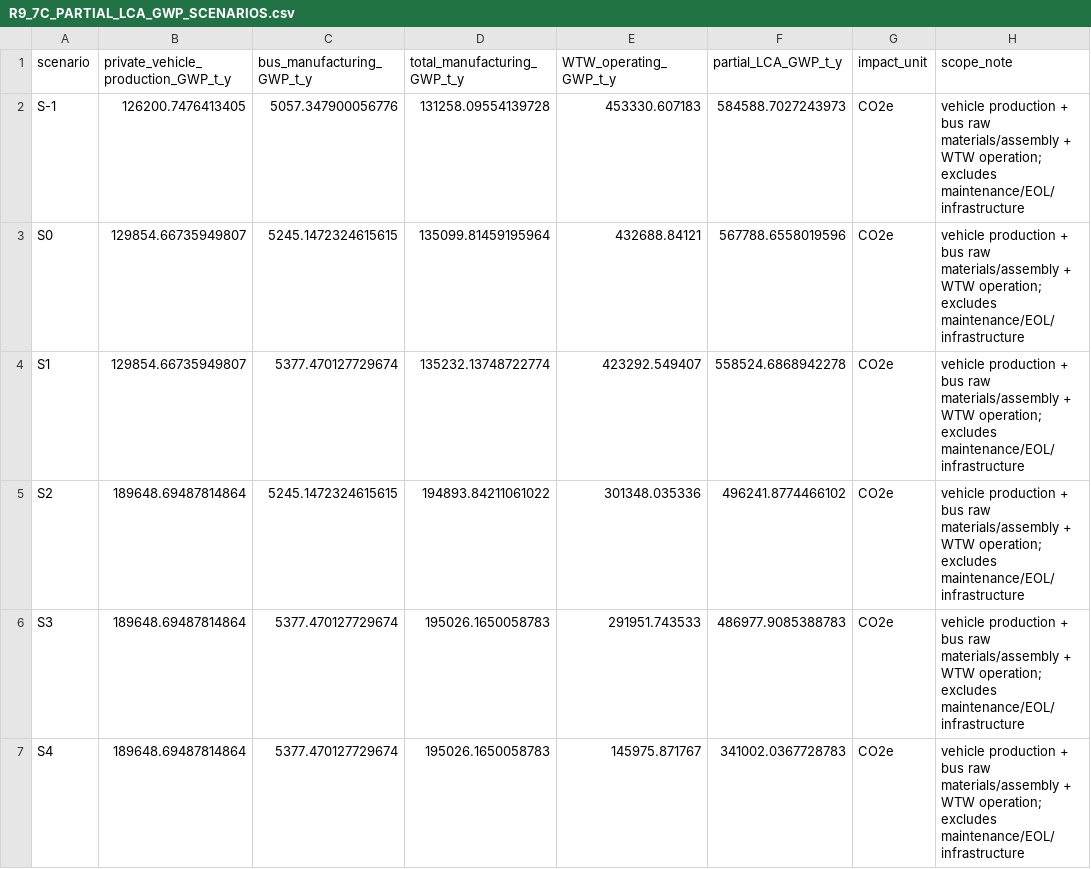
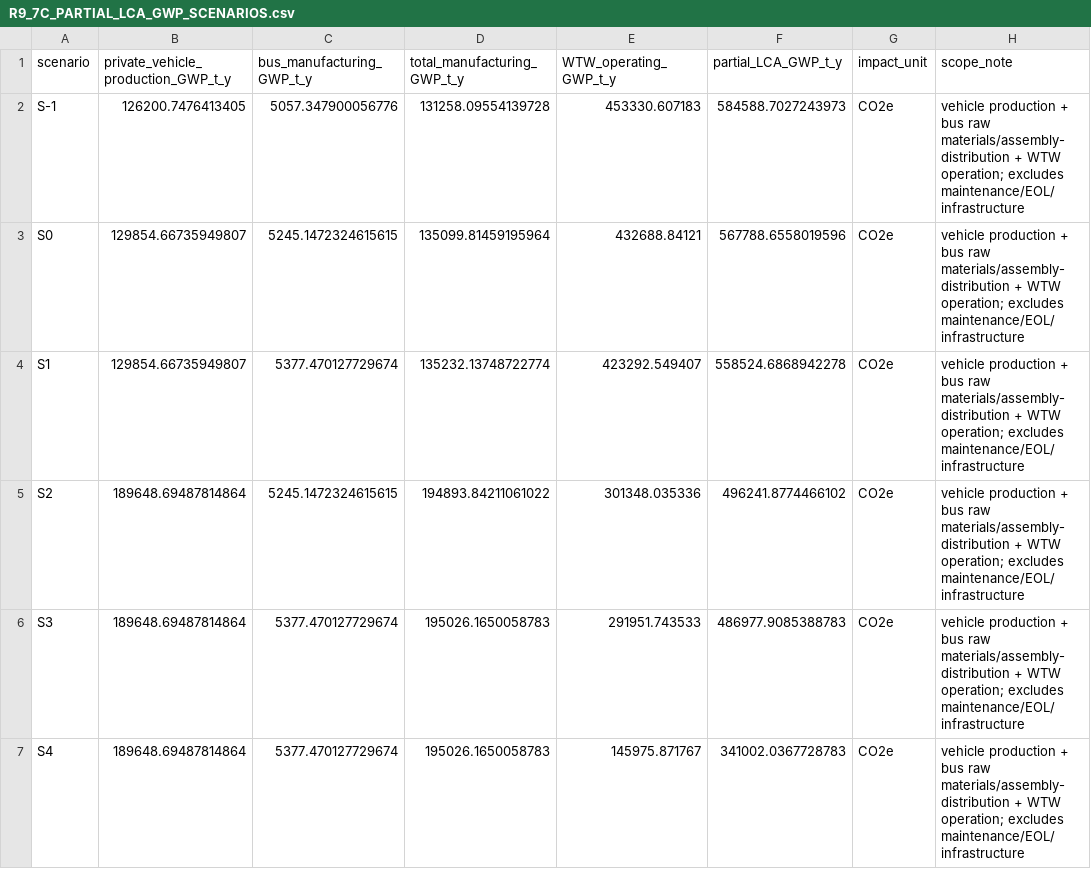
Before and after one commit to Alias0000001/APMCM-2023-C-Q5-Beijing, a CSV file: 02_Cleaned_Data/R9_7C_PARTIAL_LCA_GWP_SCENARIOS.csv, drawn as a sheet.

```diff
--- a/02_Cleaned_Data/R9_7C_PARTIAL_LCA_GWP_SCENARIOS.csv
+++ b/02_Cleaned_Data/R9_7C_PARTIAL_LCA_GWP_SCENARIOS.csv
@@ -1,7 +1,7 @@
 scenario,private_vehicle_production_GWP_t_y,bus_manufacturing_GWP_t_y,total_manufacturing_GWP_t_y,WTW_operating_GWP_t_y,partial_LCA_GWP_t_y,impact_unit,scope_note
-S-1,126200.7476413405,5057.347900056776,131258.09554139728,453330.607183,584588.7027243973,CO2e,vehicle production + bus raw materials/assembly + WTW operation; excludes maintenance/EOL/infrastructure
-S0,129854.66735949807,5245.1472324615615,135099.81459195964,432688.84121,567788.6558019596,CO2e,vehicle production + bus raw materials/assembly + WTW operation; excludes maintenance/EOL/infrastructure
-S1,129854.66735949807,5377.470127729674,135232.13748722774,423292.549407,558524.6868942278,CO2e,vehicle production + bus raw materials/assembly + WTW operation; excludes maintenance/EOL/infrastructure
-S2,189648.69487814864,5245.1472324615615,194893.84211061022,301348.035336,496241.8774466102,CO2e,vehicle production + bus raw materials/assembly + WTW operation; excludes maintenance/EOL/infrastructure
-S3,189648.69487814864,5377.470127729674,195026.1650058783,291951.743533,486977.9085388783,CO2e,vehicle production + bus raw materials/assembly + WTW operation; excludes maintenance/EOL/infrastructure
-S4,189648.69487814864,5377.470127729674,195026.1650058783,145975.871767,341002.0367728783,CO2e,vehicle production + bus raw materials/assembly + WTW operation; excludes maintenance/EOL/infrastructure
+S-1,126200.7476413405,5057.347900056776,131258.09554139728,453330.607183,584588.7027243973,CO2e,vehicle production + bus raw materials/assembly-distribution + WTW operation; excludes maintenance/EOL/infrastructure
+S0,129854.66735949807,5245.1472324615615,135099.81459195964,432688.84121,567788.6558019596,CO2e,vehicle production + bus raw materials/assembly-distribution + WTW operation; excludes maintenance/EOL/infrastructure
+S1,129854.66735949807,5377.470127729674,135232.13748722774,423292.549407,558524.6868942278,CO2e,vehicle production + bus raw materials/assembly-distribution + WTW operation; excludes maintenance/EOL/infrastructure
+S2,189648.69487814864,5245.1472324615615,194893.84211061022,301348.035336,496241.8774466102,CO2e,vehicle production + bus raw materials/assembly-distribution + WTW operation; excludes maintenance/EOL/infrastructure
+S3,189648.69487814864,5377.470127729674,195026.1650058783,291951.743533,486977.9085388783,CO2e,vehicle production + bus raw materials/assembly-distribution + WTW operation; excludes maintenance/EOL/infrastructure
+S4,189648.69487814864,5377.470127729674,195026.1650058783,145975.871767,341002.0367728783,CO2e,vehicle production + bus raw materials/assembly-distribution + WTW operation; excludes maintenance/EOL/infrastructure
```
Also changed, not shown: 1 other file.
